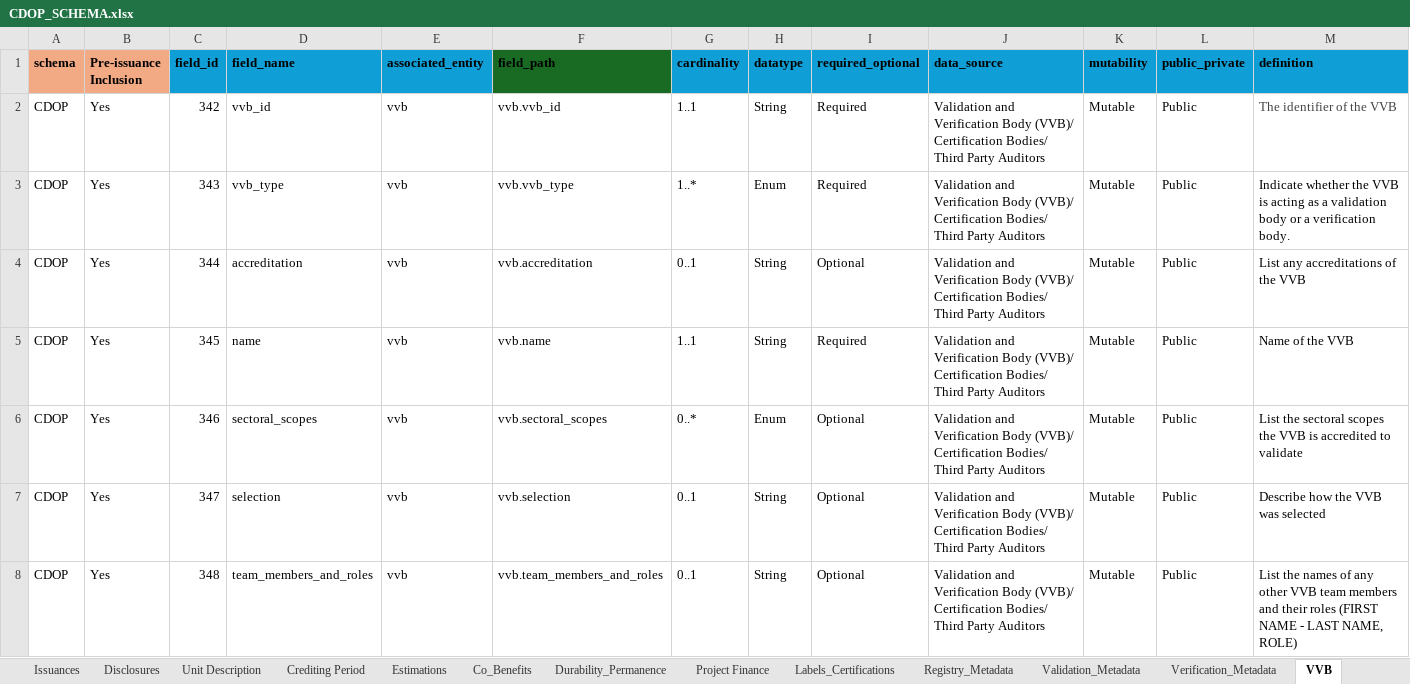
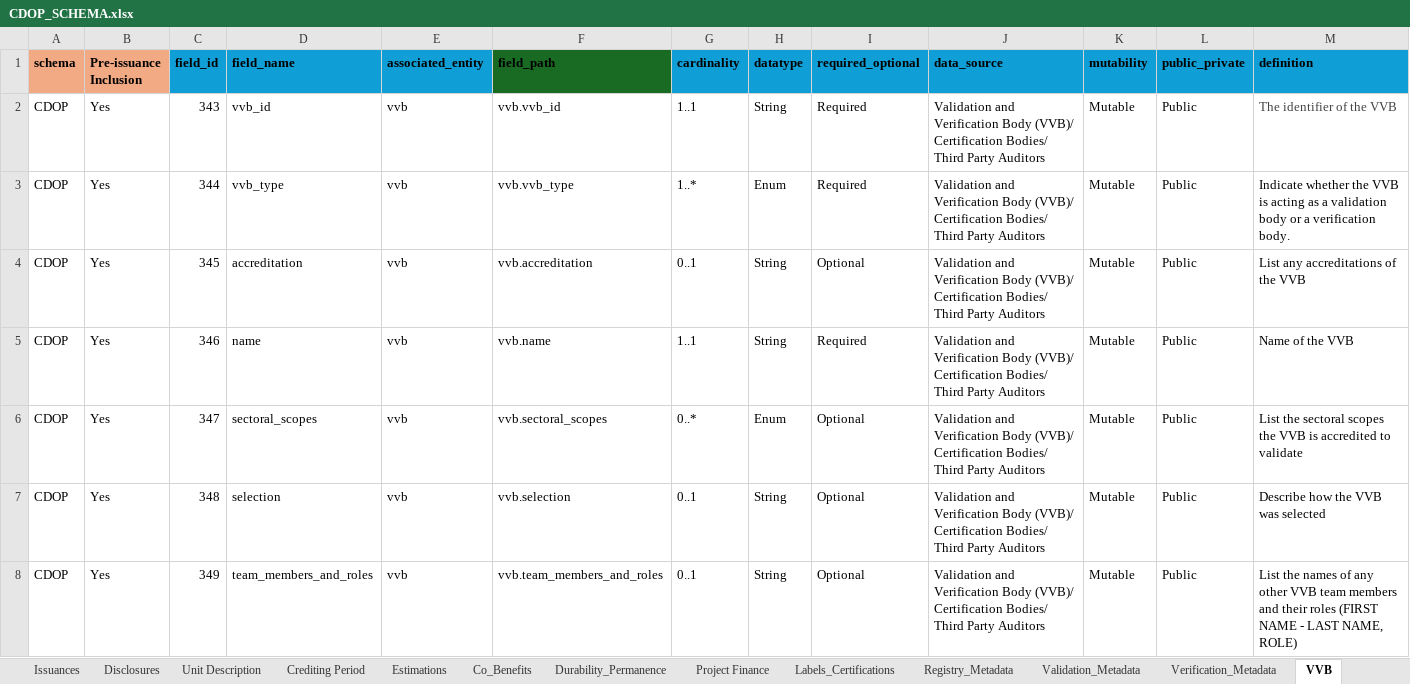
Before and after one commit to Carbon-Data-Open-Protocol/Carbon-Data-Open-Protocol, an Excel workbook: docs/CDOP_SCHEMA.xlsx, sheet VVB, drawn as a sheet; values as stored, in another font and other column widths than the file's, no borders; removed rows and columns are numbered as before the commit, all else as after; the diff names each change by its address in the sheet, - before the commit and + after, or states it on an @@ line.

Commit message:
Add files via upload
Updated validation metadata schema.

```diff
--- a/docs/CDOP_SCHEMA.xlsx (sheet VVB)
+++ b/docs/CDOP_SCHEMA.xlsx (sheet VVB)
-row 2: CDOP | Yes | 342 | vvb_id | vvb | vvb.vvb_id | 1..1 | String | Required | Validation and Verification Body (VVB)/ Certification Bodies/ Third Party Auditors | Mutable | Public | The identifier of the VVB
-D2 (field_name): vvb_type
+D2 (field_name): vvb_id
-F2 (field_path): vvb.vvb_type
+F2 (field_path): vvb.vvb_id
-G2 (cardinality): 1..*
+G2 (cardinality): 1..1
-H2 (datatype): Enum
+H2 (datatype): String
-M2 (definition): Indicate whether the VVB is acting as a validation body or a verification body.
+M2 (definition): The identifier of the VVB
-M2 text colour: black
+M2 text colour: #434343
-D3 (field_name): accreditation
+D3 (field_name): vvb_type
-F3 (field_path): vvb.accreditation
+F3 (field_path): vvb.vvb_type
-G3 (cardinality): 0..1
+G3 (cardinality): 1..*
-H3 (datatype): String
+H3 (datatype): Enum
-I3 (required_optional): Optional
+I3 (required_optional): Required
-M3 (definition): List any accreditations of the VVB
+M3 (definition): Indicate whether the VVB is acting as a validation body or a verification body.
-D4 (field_name): name
+D4 (field_name): accreditation
-F4 (field_path): vvb.name
+F4 (field_path): vvb.accreditation
-G4 (cardinality): 1..1
+G4 (cardinality): 0..1
-I4 (required_optional): Required
+I4 (required_optional): Optional
-M4 (definition): Name of the VVB
+M4 (definition): List any accreditations of the VVB
-D5 (field_name): sectoral_scopes
+D5 (field_name): name
-F5 (field_path): vvb.sectoral_scopes
+F5 (field_path): vvb.name
-G5 (cardinality): 0..*
+G5 (cardinality): 1..1
-H5 (datatype): Enum
+H5 (datatype): String
-I5 (required_optional): Optional
+I5 (required_optional): Required
-M5 (definition): List the sectoral scopes the VVB is accredited to validate
+M5 (definition): Name of the VVB
-D6 (field_name): selection
+D6 (field_name): sectoral_scopes
-F6 (field_path): vvb.selection
+F6 (field_path): vvb.sectoral_scopes
-G6 (cardinality): 0..1
+G6 (cardinality): 0..*
-H6 (datatype): String
+H6 (datatype): Enum
-M6 (definition): Describe how the VVB was selected
+M6 (definition): List the sectoral scopes the VVB is accredited to validate
-D7 (field_name): team_members_and_roles
+D7 (field_name): selection
-F7 (field_path): vvb.team_members_and_roles
+F7 (field_path): vvb.selection
-M7 (definition): List the names of any other VVB team members and their roles (FIRST NAME - LAST NAME, ROLE)
+M7 (definition): Describe how the VVB was selected
+row 8: CDOP | Yes | 349 | team_members_and_roles | vvb | vvb.team_members_and_roles | 0..1 | String | Optional | Validation and Verification Body (VVB)/ Certification Bodies/ Third Party Auditors | Mutable | Public | List the names of any other VVB team members and their roles (FIRST NAME - LAST NAME, ROLE)
```
Also changed, not shown: sheet Full List, sheet Verification_Metadata, sheet Validation_Metadata.
